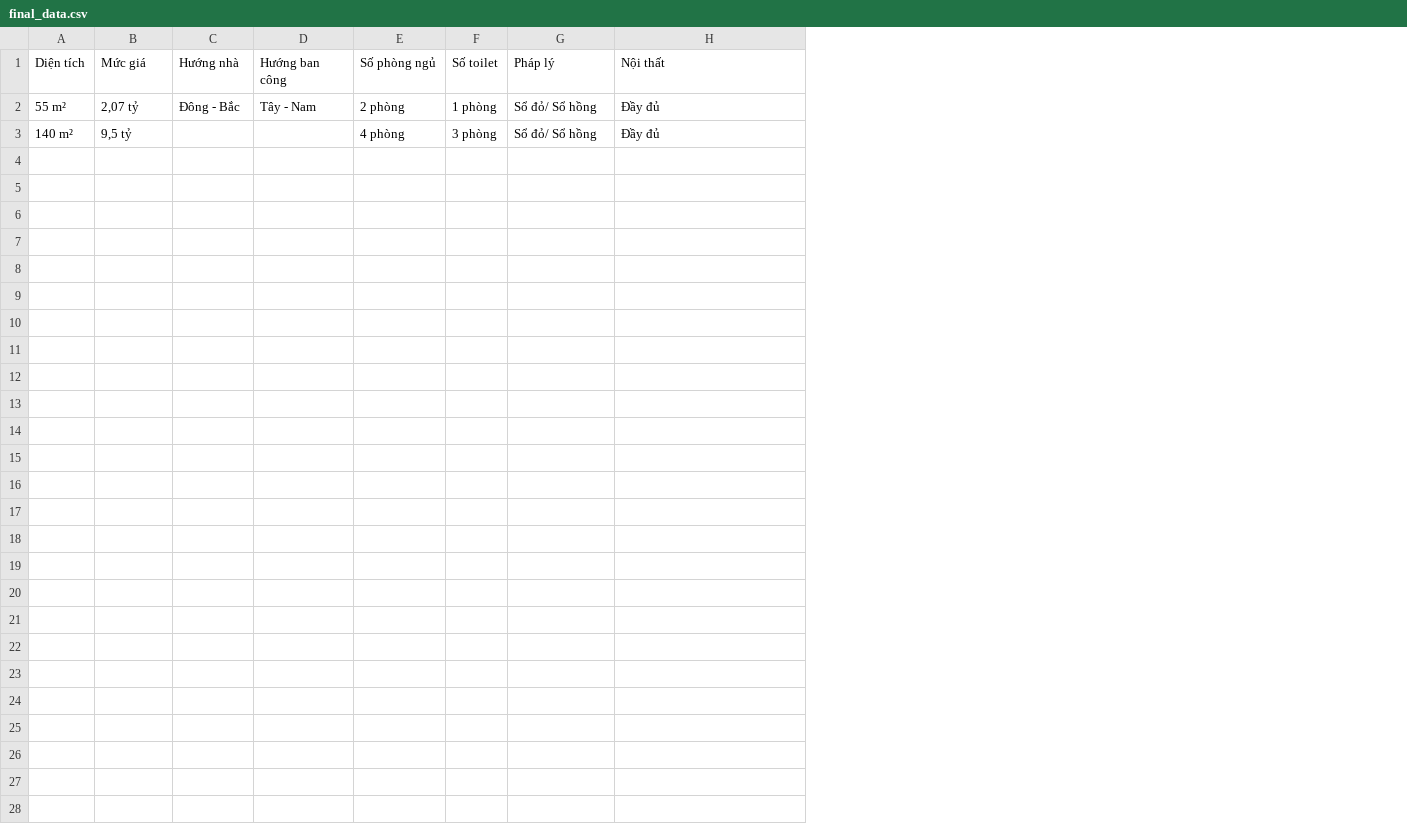
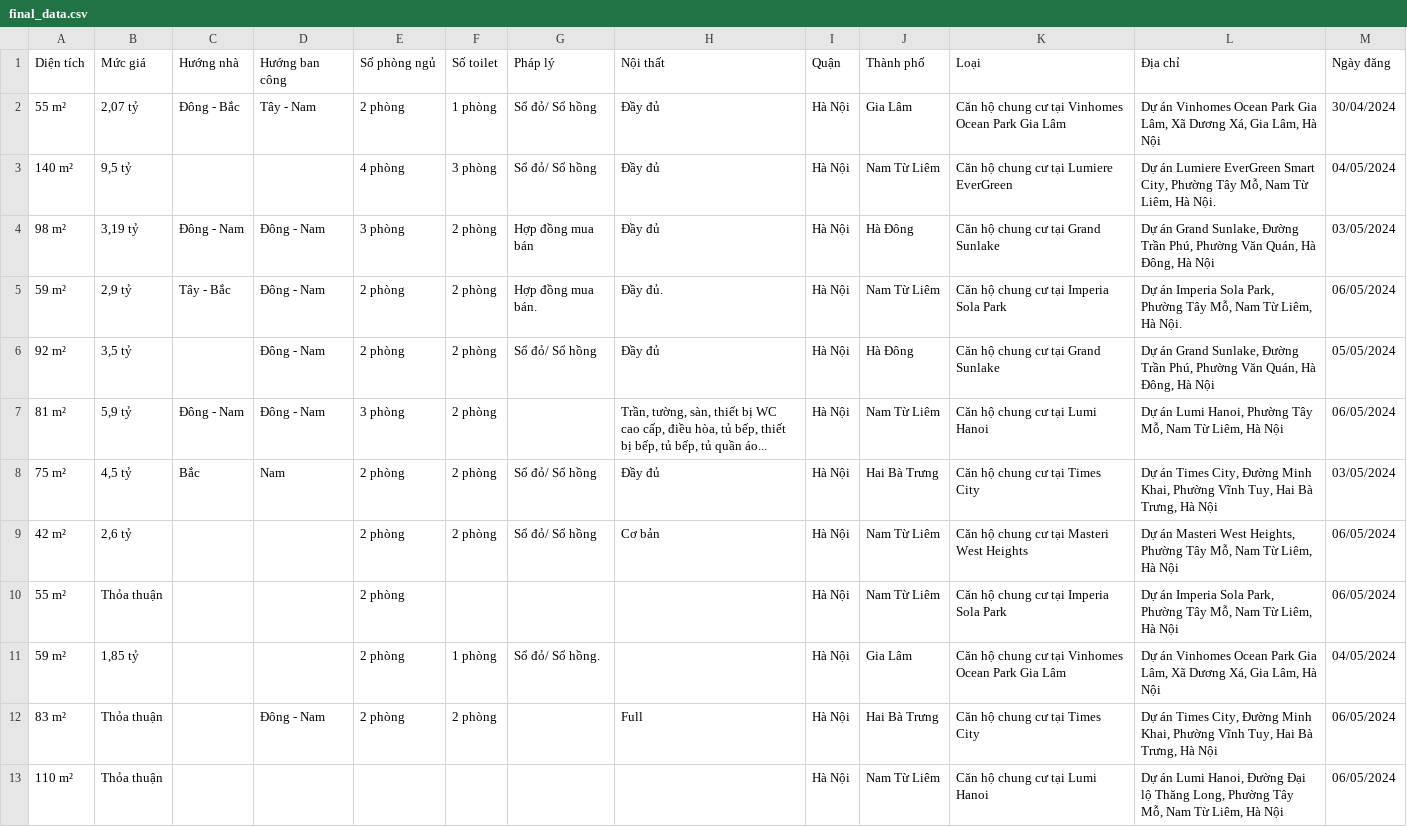
Before and after one commit to UncPham/HousePricePredict, a CSV file: final_data.csv, drawn as a sheet; the diff names each change by its address in the sheet, - before the commit and + after, or states it on an @@ line.

Commit message:
Crawl địa chỉ nhà và ngày đăng

```diff
--- a/final_data.csv
+++ b/final_data.csv
+column I (Quận), rows 2-3: Hà Nội | Hà Nội
+column J (Thành phố), rows 2-3: Gia Lâm | Nam Từ Liêm
+column K (Loại), rows 2-3: Căn hộ chung cư tại Vinhomes Ocean Park Gia Lâm | Căn hộ chung cư tại Lumiere EverGreen
+column L (Địa chỉ), rows 2-3: Dự án Vinhomes Ocean Park Gia Lâm, Xã Dương Xá, Gia Lâm, Hà Nội | Dự án Lumiere EverGreen Smart City, Phường Tây Mỗ, Nam Từ Liêm, Hà Nội.
+column M (Ngày đăng), rows 2-3: 30/04/2024 | 04/05/2024
+row 4: 98 m² | 3,19 tỷ | Đông - Nam | Đông - Nam | 3 phòng | 2 phòng | Hợp đồng mua bán | Đầy đủ | Hà Nội | Hà Đông | Căn hộ chung cư tại Grand Sunlake | Dự án Grand Sunlake, Đường Trần Phú, Phường Văn Quán, Hà Đông, Hà Nội | 03/05/2024
+row 5: 59 m² | 2,9 tỷ | Tây - Bắc | Đông - Nam | 2 phòng | 2 phòng | Hợp đồng mua bán. | Đầy đủ. | Hà Nội | Nam Từ Liêm | Căn hộ chung cư tại Imperia Sola Park | Dự án Imperia Sola Park, Phường Tây Mỗ, Nam Từ Liêm, Hà Nội. | 06/05/2024
+row 6: 92 m² | 3,5 tỷ |  | Đông - Nam | 2 phòng | 2 phòng | Sổ đỏ/ Sổ hồng | Đầy đủ | Hà Nội | Hà Đông | Căn hộ chung cư tại Grand Sunlake | Dự án Grand Sunlake, Đường Trần Phú, Phường Văn Quán, Hà Đông, Hà Nội | 05/05/2024
+row 7: 81 m² | 5,9 tỷ | Đông - Nam | Đông - Nam | 3 phòng | 2 phòng |  | Trần, tường, sàn, thiết bị WC cao cấp, điều hòa, tủ bếp, thiết bị bếp, tủ bếp, tủ quần áo... | Hà Nội | Nam Từ Liêm | Căn hộ chung cư tại Lumi Hanoi | Dự án Lumi Hanoi, Phường Tây Mỗ, Nam Từ Liêm, Hà Nội | 06/05/2024
+row 8: 75 m² | 4,5 tỷ | Bắc | Nam | 2 phòng | 2 phòng | Sổ đỏ/ Sổ hồng | Đầy đủ | Hà Nội | Hai Bà Trưng | Căn hộ chung cư tại Times City | Dự án Times City, Đường Minh Khai, Phường Vĩnh Tuy, Hai Bà Trưng, Hà Nội | 03/05/2024
+row 9: 42 m² | 2,6 tỷ |  |  | 2 phòng | 2 phòng | Sổ đỏ/ Sổ hồng | Cơ bản | Hà Nội | Nam Từ Liêm | Căn hộ chung cư tại Masteri West Heights | Dự án Masteri West Heights, Phường Tây Mỗ, Nam Từ Liêm, Hà Nội | 06/05/2024
+row 10: 55 m² | Thỏa thuận |  |  | 2 phòng |  |  |  | Hà Nội | Nam Từ Liêm | Căn hộ chung cư tại Imperia Sola Park | Dự án Imperia Sola Park, Phường Tây Mỗ, Nam Từ Liêm, Hà Nội | 06/05/2024
+row 11: 59 m² | 1,85 tỷ |  |  | 2 phòng | 1 phòng | Sổ đỏ/ Sổ hồng. |  | Hà Nội | Gia Lâm | Căn hộ chung cư tại Vinhomes Ocean Park Gia Lâm | Dự án Vinhomes Ocean Park Gia Lâm, Xã Dương Xá, Gia Lâm, Hà Nội | 04/05/2024
+row 12: 83 m² | Thỏa thuận |  | Đông - Nam | 2 phòng | 2 phòng |  | Full | Hà Nội | Hai Bà Trưng | Căn hộ chung cư tại Times City | Dự án Times City, Đường Minh Khai, Phường Vĩnh Tuy, Hai Bà Trưng, Hà Nội | 06/05/2024
+row 13: 110 m² | Thỏa thuận |  |  |  |  |  |  | Hà Nội | Nam Từ Liêm | Căn hộ chung cư tại Lumi Hanoi | Dự án Lumi Hanoi, Đường Đại lộ Thăng Long, Phường Tây Mỗ, Nam Từ Liêm, Hà Nội | 06/05/2024
```
Also changed, not shown: 1 other file.
